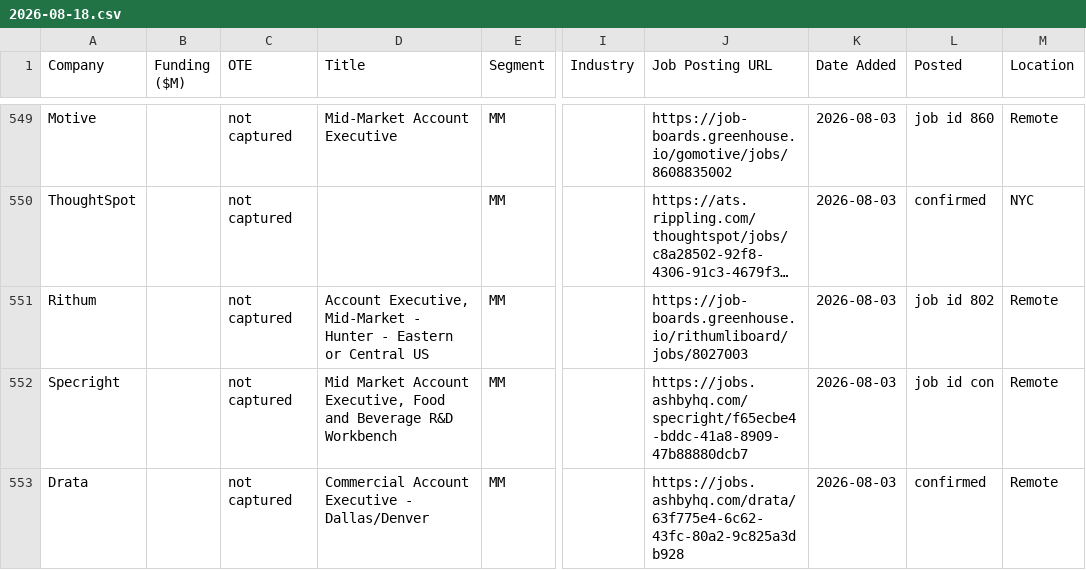
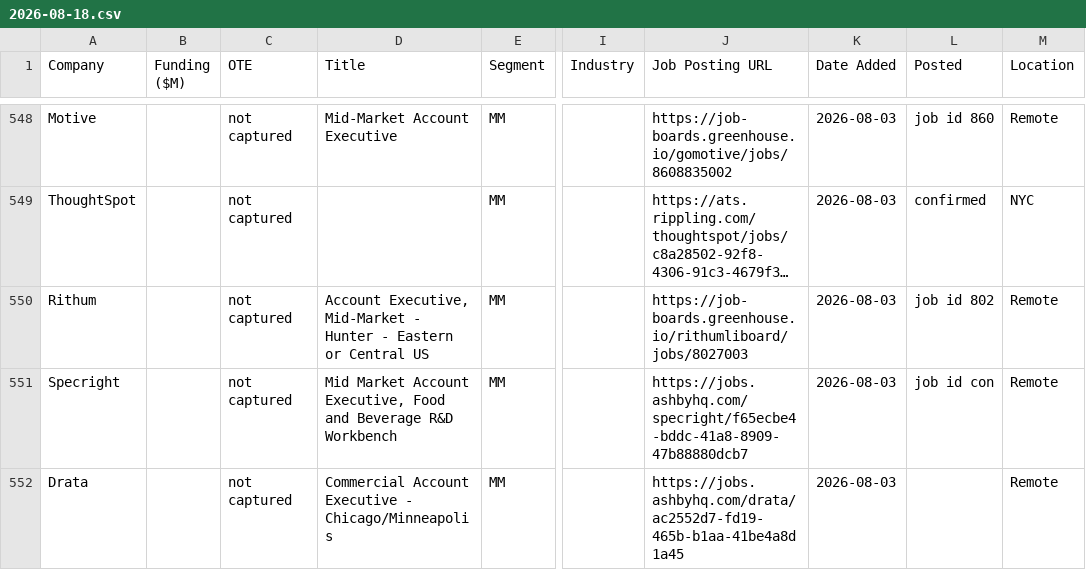
Before and after one commit to eric-hastie/remote-ae-job-hunt, a CSV file: data/2026-08-18.csv, drawn as a sheet; only a part is shown, gaps mark what is left out; long unchanged cells end in …; addresses are those after the commit; the diff covers the shown part only; the diff names each change by its address in the sheet, - before the commit and + after, or states it on an @@ line.

```diff
--- a/data/2026-08-18.csv
+++ b/data/2026-08-18.csv
-D552 (Title): …Executive - Dallas/Denver
+D552 (Title): …Executive - Chicago/Minneapolis
-J552 (Job Posting URL): https://jobs.ashbyhq.com/drata/63f775e4-6c62-43fc-80a2-9c825a3db928
+J552 (Job Posting URL): https://jobs.ashbyhq.com/drata/ac2552d7-fd19-465b-b1aa-41be4a8d1a45
-L552 (Posted): confirmed
+L552 (Posted): (empty)
```
Also changed, not shown: 1 added row and 3 removed rows elsewhere in this file, data/claude_universe.csv, data/latest.csv, 4 other files.
